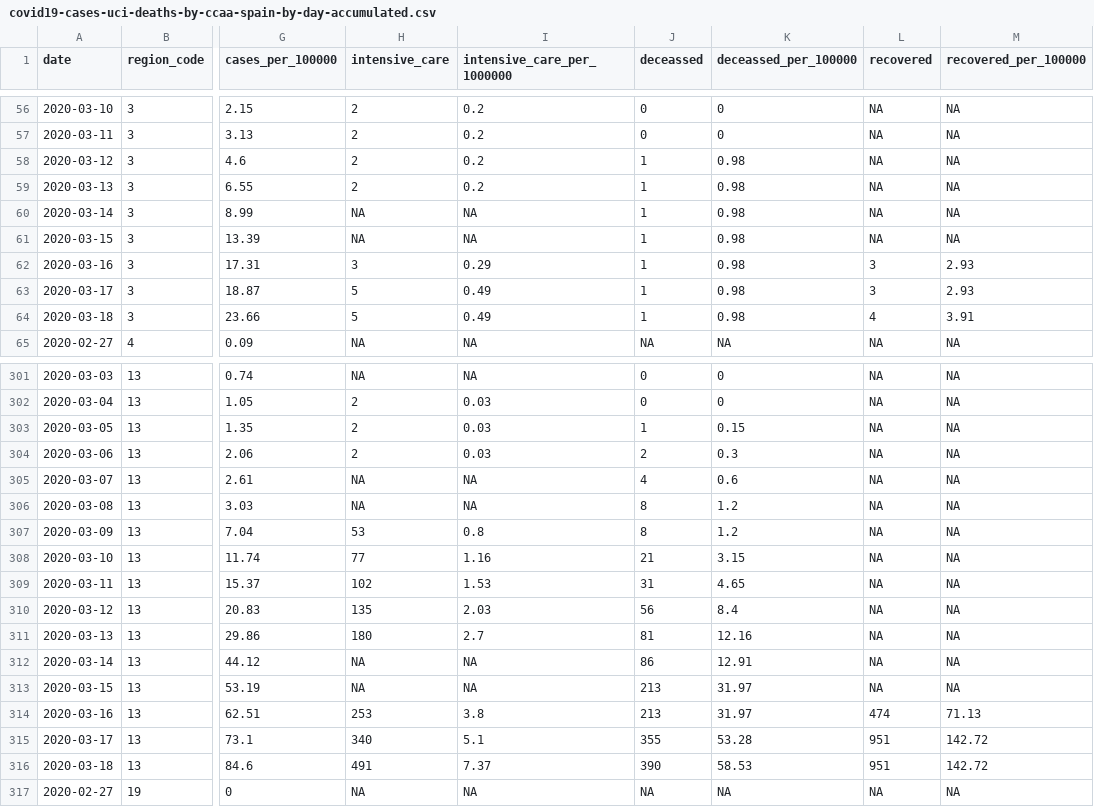
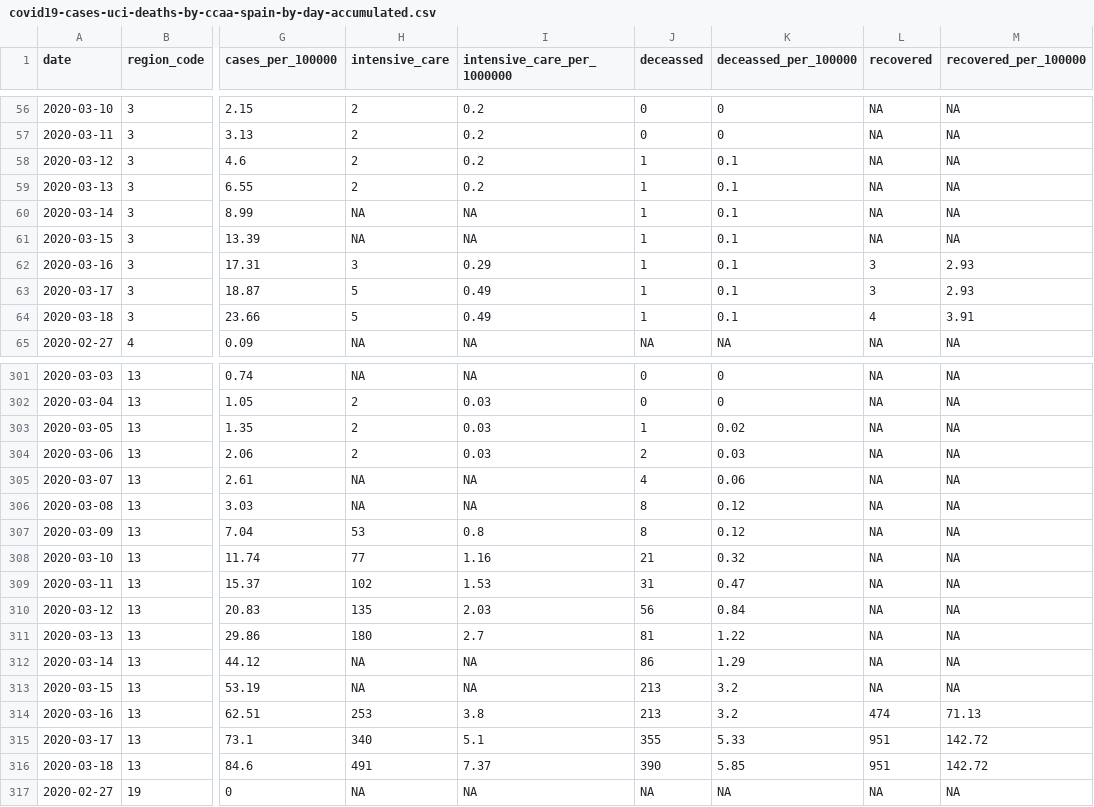
Before and after one commit to numeroteca/covid19, a CSV file: data/output/covid19-cases-uci-deaths-by-ccaa-spain-by-day-accumulated.csv, drawn as a sheet; only a part is shown, gaps mark what is left out; the diff covers the shown part only; the diff names each change by its address in the sheet, - before the commit and + after, or states it on an @@ line.

```diff
--- a/data/output/covid19-cases-uci-deaths-by-ccaa-spain-by-day-accumulated.csv
+++ b/data/output/covid19-cases-uci-deaths-by-ccaa-spain-by-day-accumulated.csv
-K58:K64 (deceassed_per_100000): 0.98
+K58:K64 (deceassed_per_100000): 0.1
-K303 (deceassed_per_100000): 0.15
+K303 (deceassed_per_100000): 0.02
-K304 (deceassed_per_100000): 0.3
+K304 (deceassed_per_100000): 0.03
-K305 (deceassed_per_100000): 0.6
+K305 (deceassed_per_100000): 0.06
-K306:K307 (deceassed_per_100000): 1.2
+K306:K307 (deceassed_per_100000): 0.12
-K308 (deceassed_per_100000): 3.15
+K308 (deceassed_per_100000): 0.32
-K309 (deceassed_per_100000): 4.65
+K309 (deceassed_per_100000): 0.47
-K310 (deceassed_per_100000): 8.4
+K310 (deceassed_per_100000): 0.84
-K311 (deceassed_per_100000): 12.16
+K311 (deceassed_per_100000): 1.22
-K312 (deceassed_per_100000): 12.91
+K312 (deceassed_per_100000): 1.29
-K313:K314 (deceassed_per_100000): 31.97
+K313:K314 (deceassed_per_100000): 3.2
-K315 (deceassed_per_100000): 53.28
+K315 (deceassed_per_100000): 5.33
-K316 (deceassed_per_100000): 58.53
+K316 (deceassed_per_100000): 5.85
```
Also changed, not shown: 108 edited cells elsewhere in this file, data/output/covid19-fallecimientos-por-ccaa-espana-por-dia-acumulado.csv, 14 other files.
